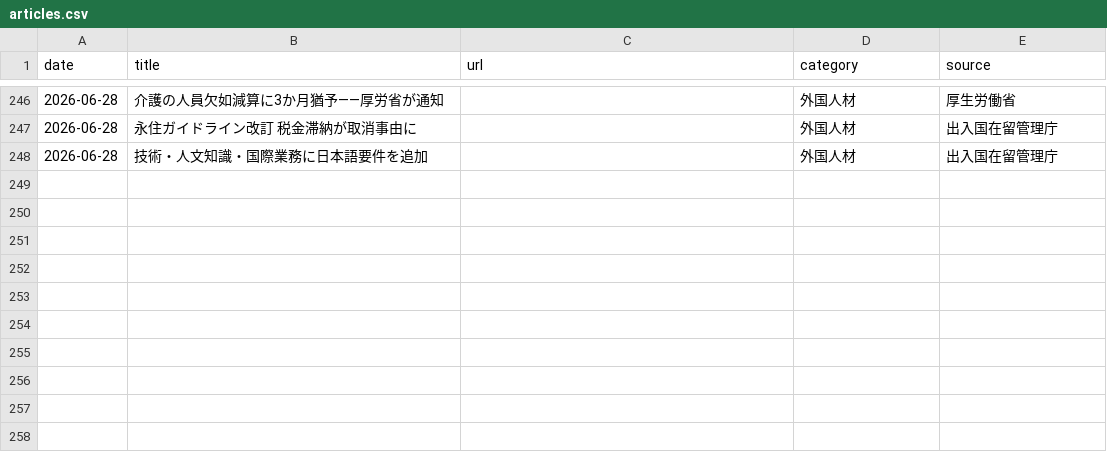
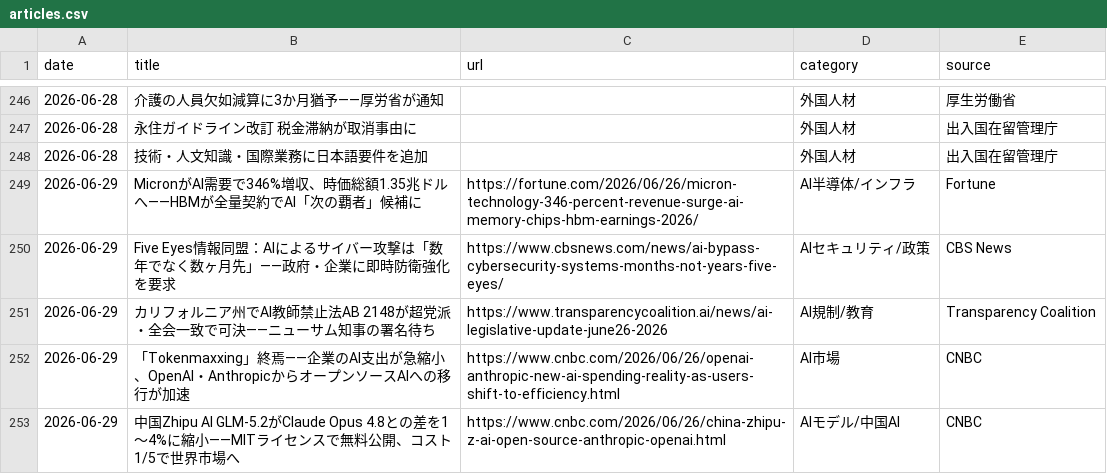
Before and after one commit to kedswithai/c-owl, a CSV file: history/articles.csv, drawn as a sheet; only a part is shown, gaps mark what is left out.

```diff
--- a/history/articles.csv
+++ b/history/articles.csv
@@ -248 +248,6 @@ date,title,url,category,source
 2026-06-28,"技術・人文知識・国際業務に日本語要件を追加",,外国人材,出入国在留管理庁
+2026-06-29,"MicronがAI需要で346%増収、時価総額1.35兆ドルへ——HBMが全量契約でAI「次の覇者」候補に",https://fortune.com/2026/06/26/micron-technology-346-percent-revenue-surge-ai-memory-chips-hbm-earnings-2026/,AI半導体/インフラ,Fortune
+2026-06-29,"Five Eyes情報同盟：AIによるサイバー攻撃は「数年でなく数ヶ月先」——政府・企業に即時防衛強化を要求",https://www.cbsnews.com/news/ai-bypass-cybersecurity-systems-months-not-years-five-eyes/,AIセキュリティ/政策,CBS News
+2026-06-29,"カリフォルニア州でAI教師禁止法AB 2148が超党派・全会一致で可決——ニューサム知事の署名待ち",https://www.transparencycoalition.ai/news/ai-legislative-update-june26-2026,AI規制/教育,Transparency Coalition
+2026-06-29,"「Tokenmaxxing」終焉——企業のAI支出が急縮小、OpenAI・AnthropicからオープンソースAIへの移行が加速",https://www.cnbc.com/2026/06/26/openai-anthropic-new-ai-spending-reality-as-users-shift-to-efficiency.html,AI市場,CNBC
+2026-06-29,"中国Zhipu AI GLM-5.2がClaude Opus 4.8との差を1〜4%に縮小——MITライセンスで無料公開、コスト1/5で世界市場へ",https://www.cnbc.com/2026/06/26/china-zhipu-z-ai-open-source-anthropic-openai.html,AIモデル/中国AI,CNBC
```
Also changed, not shown: 1 other file.
